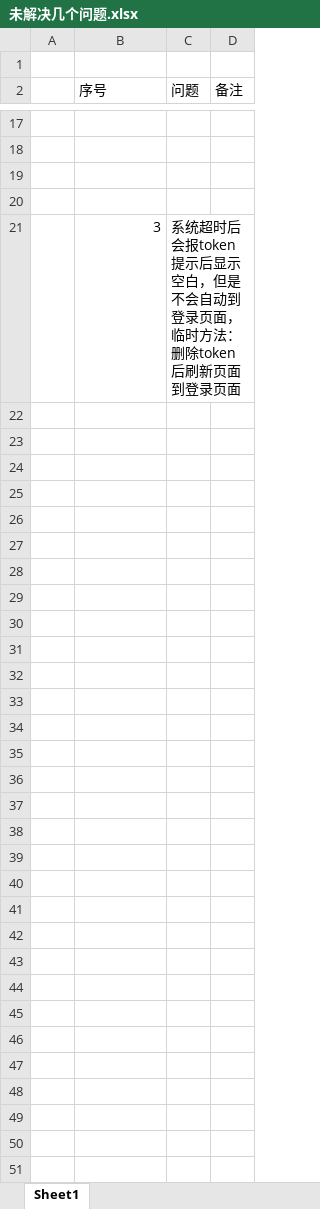
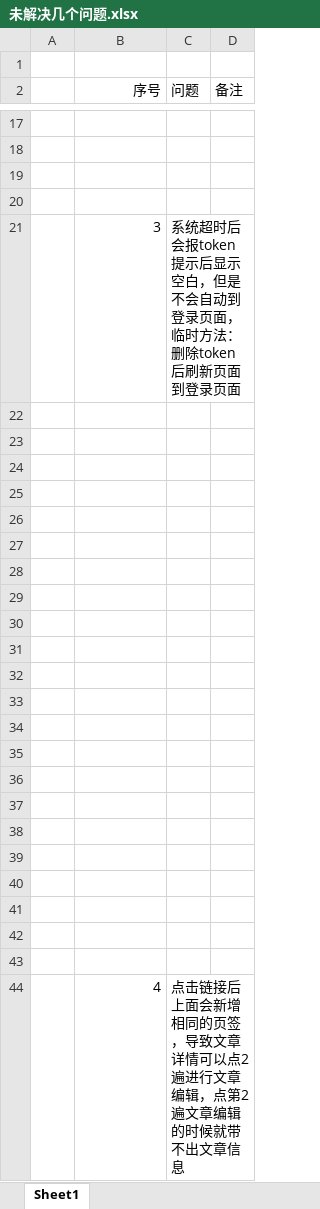
Before and after one commit to maowh/2022vueNewClient, an Excel workbook: file/未解决几个问题.xlsx, sheet Sheet1, drawn as a sheet; only a part is shown, gaps mark what is left out; values as stored, in another font and other column widths than the file's, no borders; charts and pictures not drawn; the diff names each change by its address in the sheet, - before the commit and + after, or states it on an @@ line.

```diff
--- a/file/未解决几个问题.xlsx (sheet Sheet1)
+++ b/file/未解决几个问题.xlsx (sheet Sheet1)
-B2 alignment: left
+B2 alignment: right
+row 22: (empty)
+row 23: (empty)
+row 24: (empty)
+row 25: (empty)
+row 26: (empty)
+row 27: (empty)
+row 28: (empty)
+row 29: (empty)
+row 30: (empty)
+row 31: (empty)
+row 32: (empty)
+row 33: (empty)
+row 34: (empty)
+row 35: (empty)
+row 36: (empty)
+row 37: (empty)
+row 38: (empty)
+row 39: (empty)
+row 40: (empty)
+row 41: (empty)
+row 42: (empty)
+row 43: (empty)
+row 44:  | 4 | 点击链接后上面会新增相同的页签，导致文章详情可以点2遍进行文章编辑，点第2遍文章编辑的时候就带不出文章信息
```
Also changed, not shown: charts or pictures, 19 other files.
